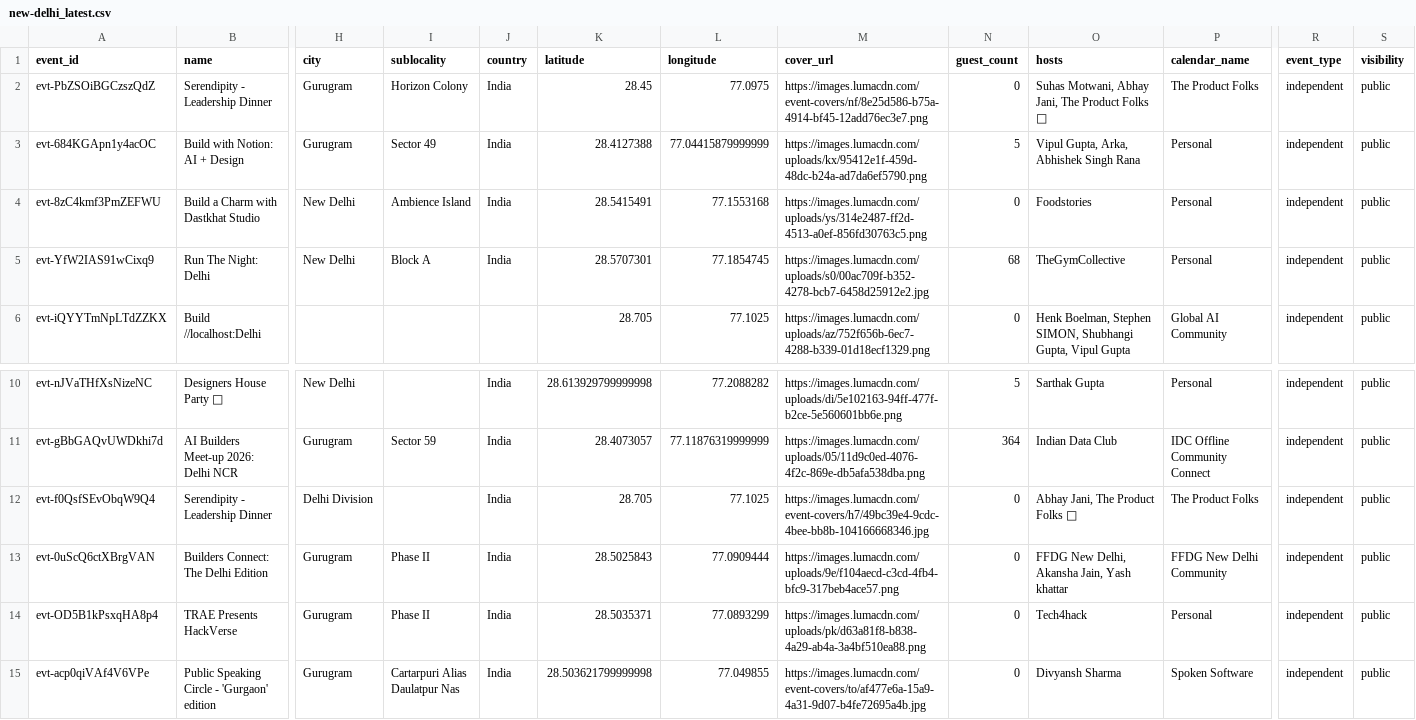
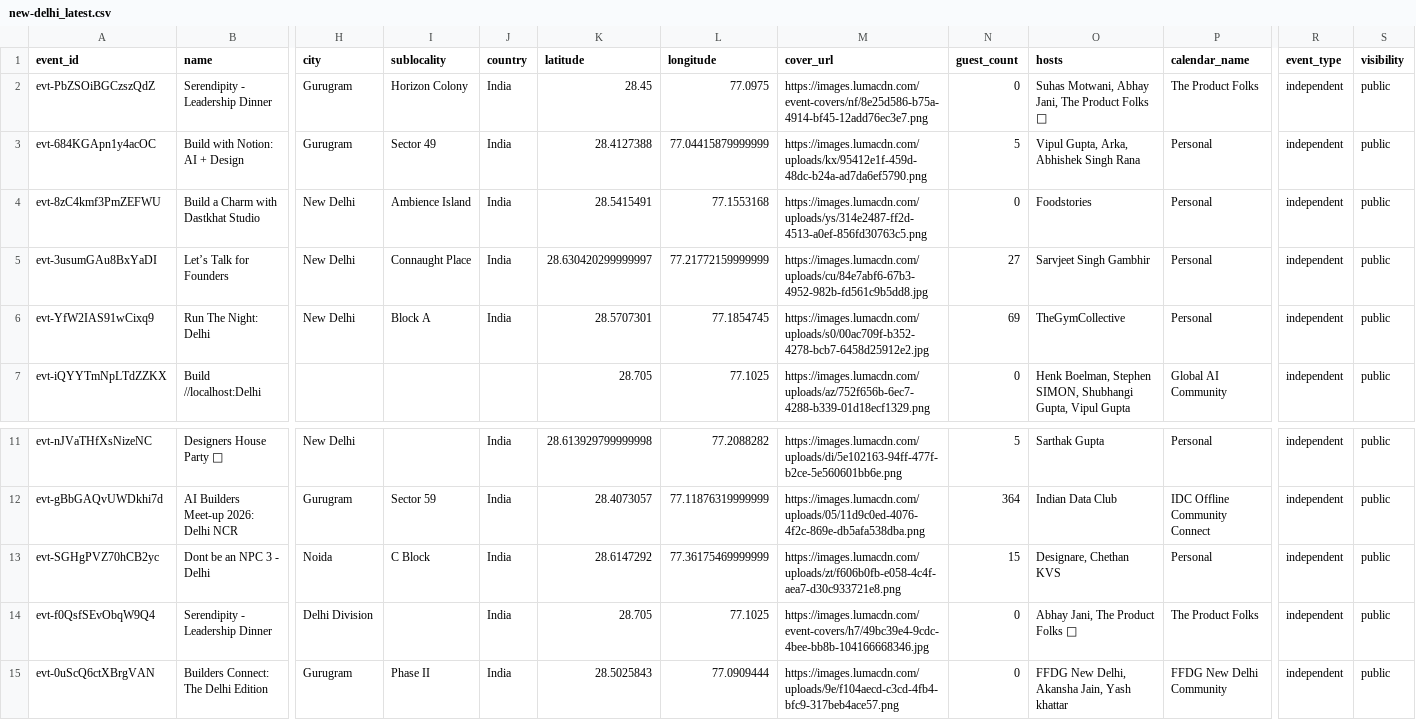
Before and after one commit to himanshusaleria/luma-explore, a CSV file: data/new-delhi_latest.csv, drawn as a sheet; only a part is shown, gaps mark what is left out; the shorter side is filled out with more unchanged rows; addresses are those after the commit; rows hold the shown columns only; the diff names each change by its address in the sheet, - before the commit and + after, or states it on an @@ line.

```diff
--- a/data/new-delhi_latest.csv
+++ b/data/new-delhi_latest.csv
+row 5: evt-3usumGAu8BxYaDI | Let’s Talk for Founders | New Delhi | Connaught Place | India | 28.630420299999997 | 77.21772159999999 | https://images.lumacdn.com/uploads/cu/84e7abf6-67b3-4952-982b-fd561c9b5dd8.jpg | 27 | Sarvjeet Singh Gambhir | Personal | independent | public
-N6 (guest_count): 68
+N6 (guest_count): 69
+row 13: evt-SGHgPVZ70hCB2yc | Dont be an NPC 3 - Delhi | Noida | C Block | India | 28.6147292 | 77.36175469999999 | https://images.lumacdn.com/uploads/zt/f606b0fb-e058-4c4f-aea7-d30c933721e8.png | 15 | Designare, Chethan KVS | Personal | independent | public
```
Also changed, not shown: data/boston_latest.csv, data/chennai_latest.csv, 28 other files.
